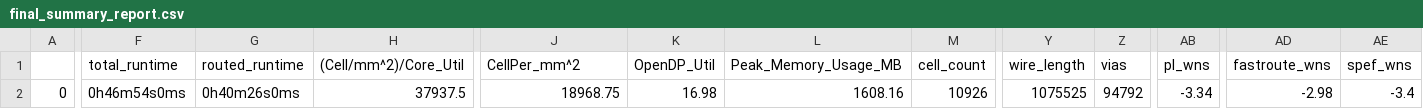
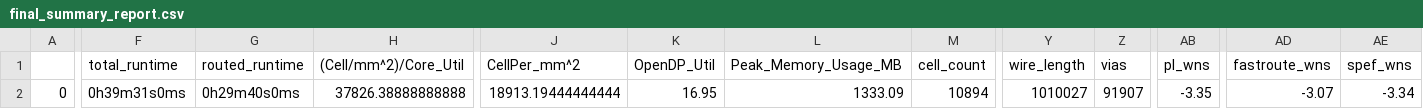
Before and after one commit to dineshannayya/riscduino_dcore, a CSV file: signoff/wb_interconnect/final_summary_report.csv, drawn as a sheet; only a part is shown, gaps mark what is left out; the diff covers the shown part only; the diff names each change by its address in the sheet, - before the commit and + after, or states it on an @@ line.

Commit message:
design fixed to take care of caravel wb address range reduced to 0xF_FFFF

```diff
--- a/signoff/wb_interconnect/final_summary_report.csv
+++ b/signoff/wb_interconnect/final_summary_report.csv
-F2 (total_runtime): 0h46m54s0ms
+F2 (total_runtime): 0h39m31s0ms
-G2 (routed_runtime): 0h40m26s0ms
+G2 (routed_runtime): 0h29m40s0ms
-H2 ((Cell/mm^2)/Core_Util): 37937.5
+H2 ((Cell/mm^2)/Core_Util): 37826.38888888888
-J2 (CellPer_mm^2): 18968.75
+J2 (CellPer_mm^2): 18913.19444444444
-K2 (OpenDP_Util): 16.98
+K2 (OpenDP_Util): 16.95
-L2 (Peak_Memory_Usage_MB): 1608.16
+L2 (Peak_Memory_Usage_MB): 1333.09
-M2 (cell_count): 10926
+M2 (cell_count): 10894
-Y2 (wire_length): 1075525
+Y2 (wire_length): 1010027
-Z2 (vias): 94792
+Z2 (vias): 91907
-AB2 (pl_wns): -3.34
+AB2 (pl_wns): -3.35
-AD2 (fastroute_wns): -2.98
+AD2 (fastroute_wns): -3.07
-AE2 (spef_wns): -3.4
+AE2 (spef_wns): -3.34
```
Also changed, not shown: 12 edited cells elsewhere in this file, signoff/pinmux/final_summary_report.csv, signoff/qspim_top/final_summary_report.csv, 48 other files.
